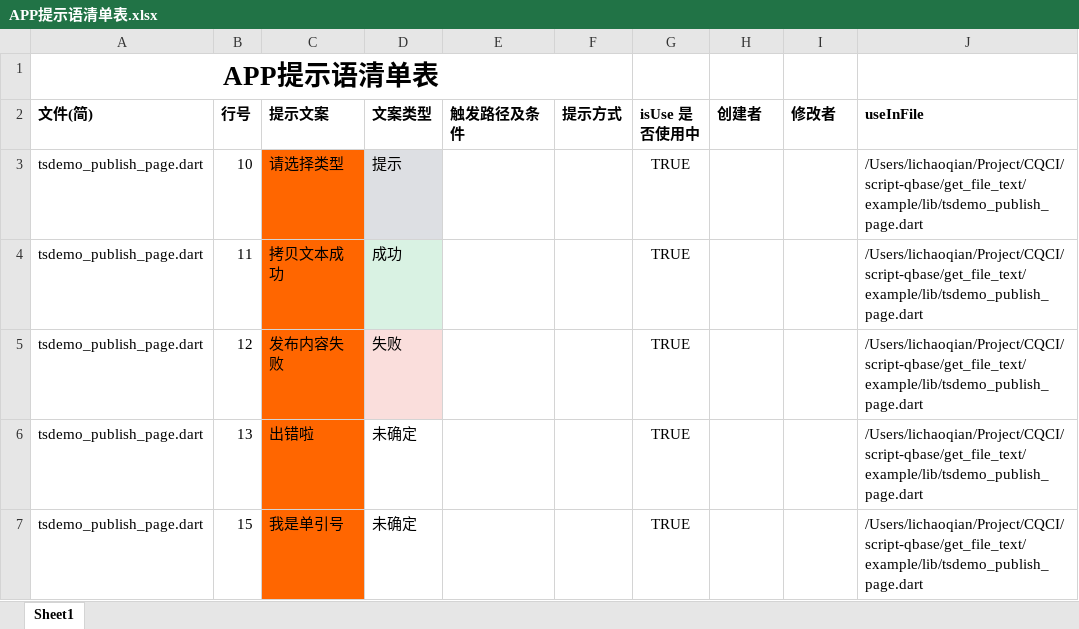
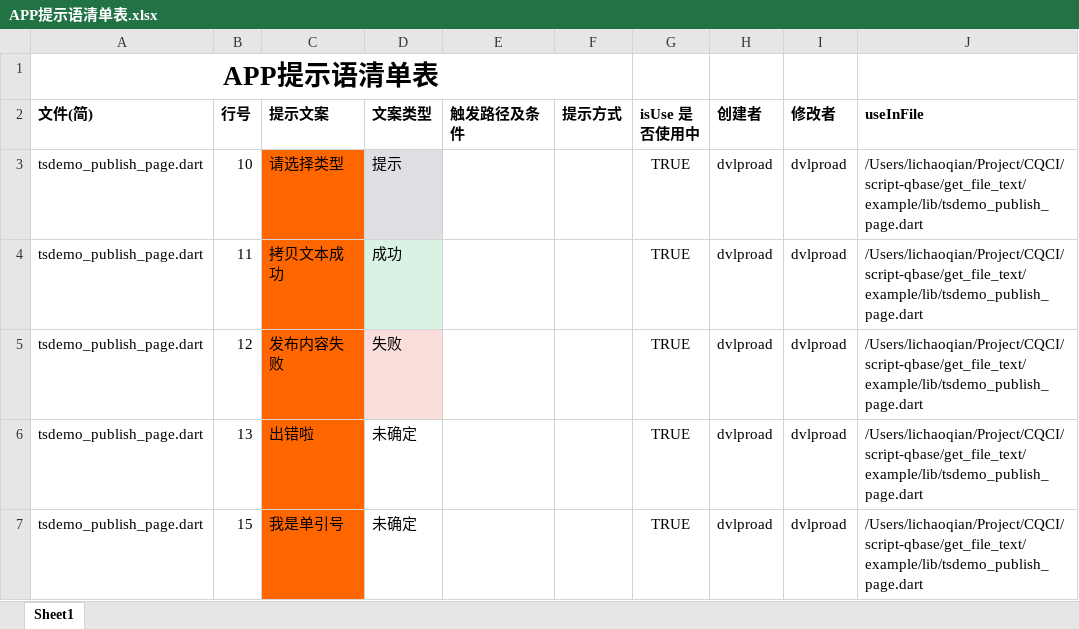
Before and after one commit to dvlpCI/script-qbase, an Excel workbook: get_file_text/example/APP提示语清单表.xlsx, sheet Sheet1, drawn as a sheet; values as stored, in another font and other column widths than the file's, no borders; the diff names each change by its address in the sheet, - before the commit and + after, or states it on an @@ line.

```diff
--- a/get_file_text/example/APP提示语清单表.xlsx (sheet Sheet1)
+++ b/get_file_text/example/APP提示语清单表.xlsx (sheet Sheet1)
-H3:H7 (创建者): (empty)
+H3:H7 (创建者): dvlproad
-I3:I7 (修改者): (empty)
+I3:I7 (修改者): dvlproad
```
Also changed, not shown: 4 other files.
